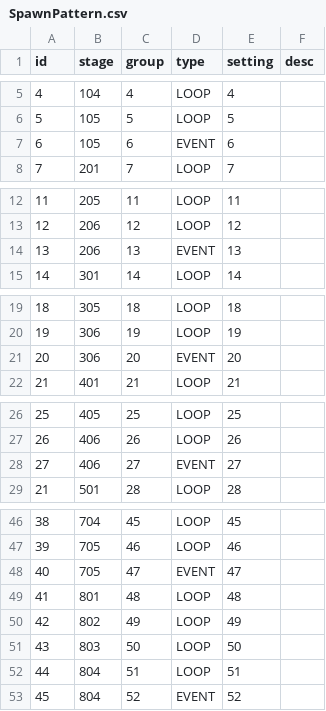
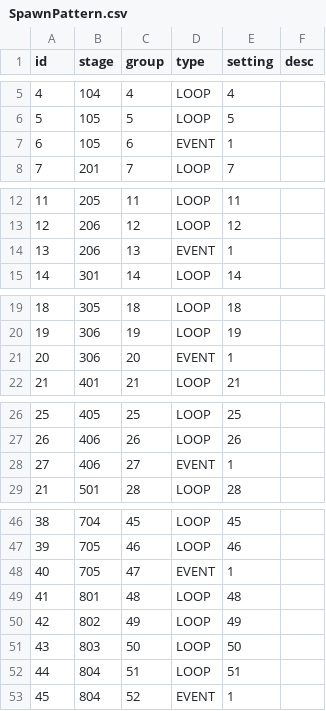
Before and after one commit to browniesss/MapleWorlds, a CSV file: RootDesk/MyDesk/DataSets/SpawnPattern/SpawnPattern.csv, drawn as a sheet; only a part is shown, gaps mark what is left out; the diff covers the shown part only.

Commit message:
루프 세팅 값 수정

```diff
--- a/RootDesk/MyDesk/DataSets/SpawnPattern/SpawnPattern.csv
+++ b/RootDesk/MyDesk/DataSets/SpawnPattern/SpawnPattern.csv
@@ -6,3 +6,3 @@
 5,105,5,LOOP,5,
-6,105,6,EVENT,6,
+6,105,6,EVENT,1,
 7,201,7,LOOP,7,
@@ -13,3 +13,3 @@
 12,206,12,LOOP,12,
-13,206,13,EVENT,13,
+13,206,13,EVENT,1,
 14,301,14,LOOP,14,
@@ -20,3 +20,3 @@
 19,306,19,LOOP,19,
-20,306,20,EVENT,20,
+20,306,20,EVENT,1,
 21,401,21,LOOP,21,
@@ -27,3 +27,3 @@
 26,406,26,LOOP,26,
-27,406,27,EVENT,27,
+27,406,27,EVENT,1,
 21,501,28,LOOP,28,
@@ -47,3 +47,3 @@
 39,705,46,LOOP,46,
-40,705,47,EVENT,47,
+40,705,47,EVENT,1,
 41,801,48,LOOP,48,
@@ -52,2 +52,2 @@
 44,804,51,LOOP,51,
-45,804,52,EVENT,52,
+45,804,52,EVENT,1,
```
Also changed, not shown: 2 edited cells elsewhere in this file.
